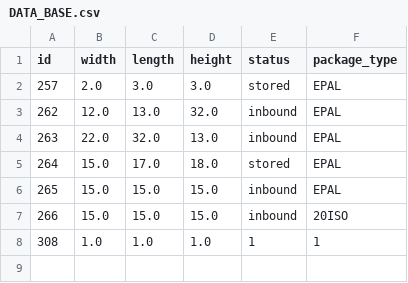
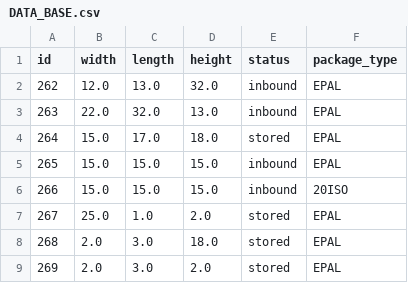
Before and after one commit to pierreberranger/WMS, a CSV file: DATA_BASE.csv, drawn as a sheet; removed rows and columns are numbered as before the commit, all else as after; the diff names each change by its address in the sheet, - before the commit and + after, or states it on an @@ line.

```diff
--- a/DATA_BASE.csv
+++ b/DATA_BASE.csv
-row 2: 257 | 2.0 | 3.0 | 3.0 | stored | EPAL
-row 8: 308 | 1.0 | 1.0 | 1.0 | 1 | 1
+row 7: 267 | 25.0 | 1.0 | 2.0 | stored | EPAL
+row 8: 268 | 2.0 | 3.0 | 18.0 | stored | EPAL
+row 9: 269 | 2.0 | 3.0 | 2.0 | stored | EPAL
```
Also changed, not shown: 2 other files.
